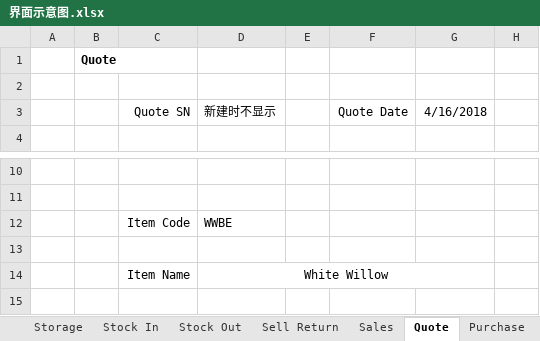
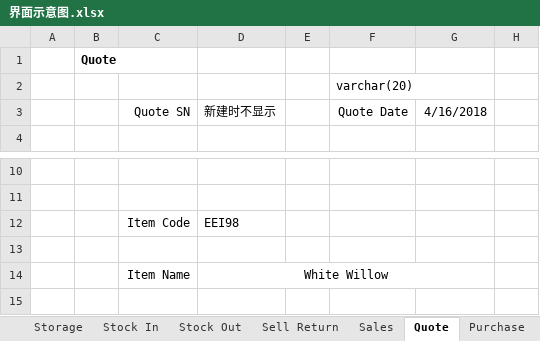
Before and after one commit to IMSTang/IMS, an Excel workbook: doc/界面示意图.xlsx, sheet Quote, drawn as a sheet; only a part is shown, gaps mark what is left out; values as stored, in another font and other column widths than the file's, no borders; charts and pictures not drawn; the diff covers the shown part only; the diff names each change by its address in the sheet, - before the commit and + after, or states it on an @@ line.

```diff
--- a/doc/界面示意图.xlsx (sheet Quote)
+++ b/doc/界面示意图.xlsx (sheet Quote)
-F2: (empty)
+F2: varchar(20)
-D12: WWBE
+D12: EEI98
```
Also changed, not shown: 13 added rows, 12 edited cells, cell formats and merged cells elsewhere in this sheet, sheet Sales, sheet Purchase, other sheet tabs, charts or pictures, 10 other files.
